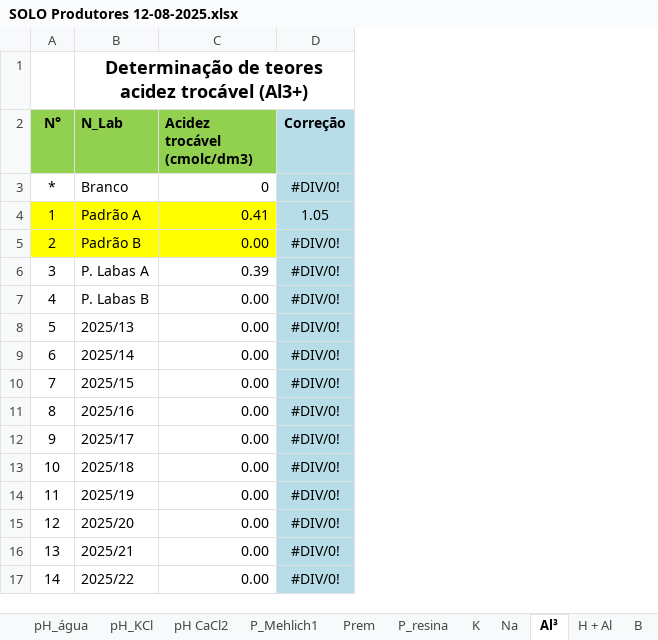
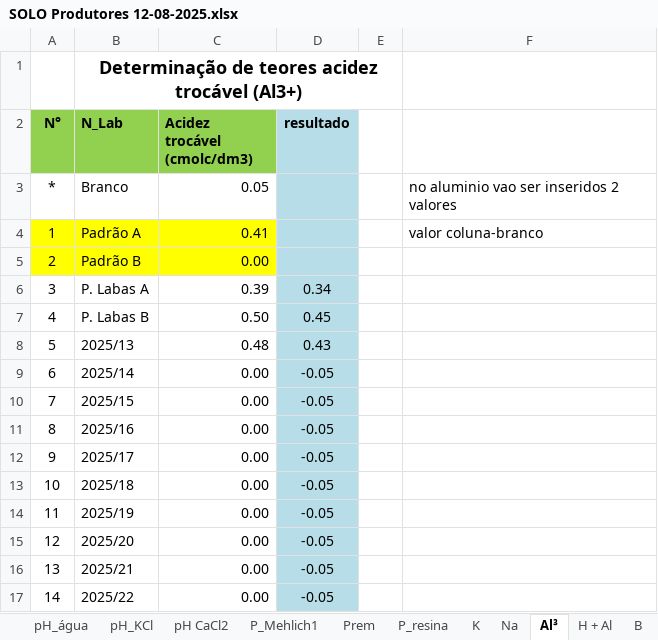
Before and after one commit to gabrielazeved1/LABAS-Software, an Excel workbook: SOLO Produtores 12-08-2025.xlsx, sheet Al³, drawn as a sheet; values as stored, in another font and other column widths than the file's, no borders; removed rows and columns are numbered as before the commit, all else as after; the diff names each change by its address in the sheet, - before the commit and + after, or states it on an @@ line.

```diff
--- a/SOLO Produtores 12-08-2025.xlsx (sheet Al³)
+++ b/SOLO Produtores 12-08-2025.xlsx (sheet Al³)
-column D (Correção), rows 3-17: #DIV/0! | 1.05 | #DIV/0! | #DIV/0! | #DIV/0! | #DIV/0! | #DIV/0! | #DIV/0! | #DIV/0! | #DIV/0! | #DIV/0! | #DIV/0! | #DIV/0! | #DIV/0! | #DIV/0!
+column D (resultado), rows 6-17: 0.34 | 0.45 | 0.43 | -0.05 | -0.05 | -0.05 | -0.05 | -0.05 | -0.05 | -0.05 | -0.05 | -0.05
+column E, empty
+column F, rows 3-4: no aluminio vao ser inseridos 2 valores | valor coluna-branco
-C3 (Acidez trocável (cmolc/dm3)): 0
+C3 (Acidez trocável (cmolc/dm3)): 0.05
-C7 (Acidez trocável (cmolc/dm3)): 0.00
+C7 (Acidez trocável (cmolc/dm3)): 0.50
-C8 (Acidez trocável (cmolc/dm3)): 0.00
+C8 (Acidez trocável (cmolc/dm3)): 0.48
```
Also changed, not shown: sheet Prem, sheet Planilha mestra, sheet LAUDO, sheet Na, sheet P_resina, sheet H + Al, 5 more sheets, formulas that keep their value, charts or pictures, 18 other files.
